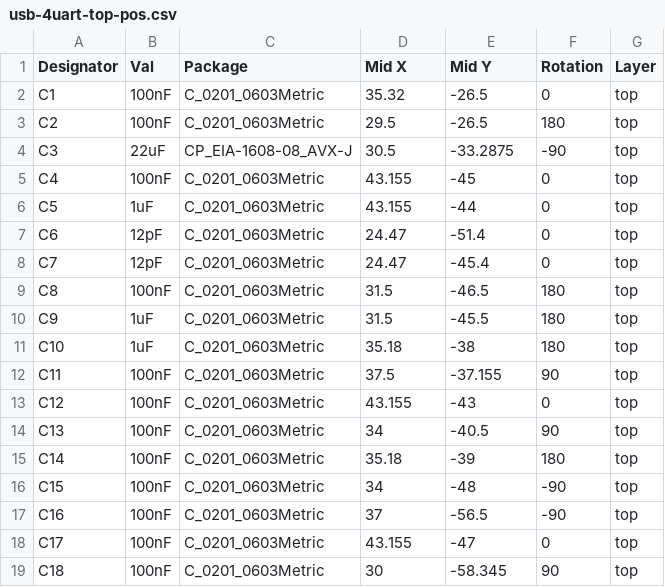
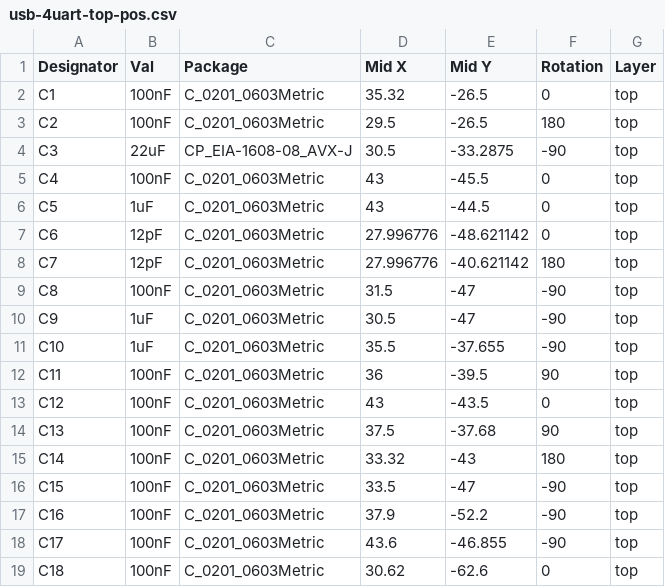
Before and after one commit to rezzm3ister/usb-4uart-pcb, a CSV file: usb-4uart-top-pos.csv, drawn as a sheet; only a part is shown; the diff covers the shown part only.

```diff
--- a/usb-4uart-top-pos.csv
+++ b/usb-4uart-top-pos.csv
@@ -4,16 +4,16 @@ C2,100nF,C_0201_0603Metric,29.5,-26.5,180,top
 C3,22uF,CP_EIA-1608-08_AVX-J,30.5,-33.2875,-90,top
-C4,100nF,C_0201_0603Metric,43.155,-45,0,top
-C5,1uF,C_0201_0603Metric,43.155,-44,0,top
-C6,12pF,C_0201_0603Metric,24.47,-51.4,0,top
-C7,12pF,C_0201_0603Metric,24.47,-45.4,0,top
-C8,100nF,C_0201_0603Metric,31.5,-46.5,180,top
-C9,1uF,C_0201_0603Metric,31.5,-45.5,180,top
-C10,1uF,C_0201_0603Metric,35.18,-38,180,top
-C11,100nF,C_0201_0603Metric,37.5,-37.155,90,top
-C12,100nF,C_0201_0603Metric,43.155,-43,0,top
-C13,100nF,C_0201_0603Metric,34,-40.5,90,top
-C14,100nF,C_0201_0603Metric,35.18,-39,180,top
-C15,100nF,C_0201_0603Metric,34,-48,-90,top
-C16,100nF,C_0201_0603Metric,37,-56.5,-90,top
-C17,100nF,C_0201_0603Metric,43.155,-47,0,top
-C18,100nF,C_0201_0603Metric,30,-58.345,90,top
+C4,100nF,C_0201_0603Metric,43,-45.5,0,top
+C5,1uF,C_0201_0603Metric,43,-44.5,0,top
+C6,12pF,C_0201_0603Metric,27.996776,-48.621142,0,top
+C7,12pF,C_0201_0603Metric,27.996776,-40.621142,180,top
+C8,100nF,C_0201_0603Metric,31.5,-47,-90,top
+C9,1uF,C_0201_0603Metric,30.5,-47,-90,top
+C10,1uF,C_0201_0603Metric,35.5,-37.655,-90,top
+C11,100nF,C_0201_0603Metric,36,-39.5,90,top
+C12,100nF,C_0201_0603Metric,43,-43.5,0,top
+C13,100nF,C_0201_0603Metric,37.5,-37.68,90,top
+C14,100nF,C_0201_0603Metric,33.32,-43,180,top
+C15,100nF,C_0201_0603Metric,33.5,-47,-90,top
+C16,100nF,C_0201_0603Metric,37.9,-52.2,-90,top
+C17,100nF,C_0201_0603Metric,43.6,-46.855,-90,top
+C18,100nF,C_0201_0603Metric,30.62,-62.6,0,top
```
Also changed, not shown: 1 removed row and 60 edited cells elsewhere in this file, usb-4uart_bom.csv, 3 other files.
